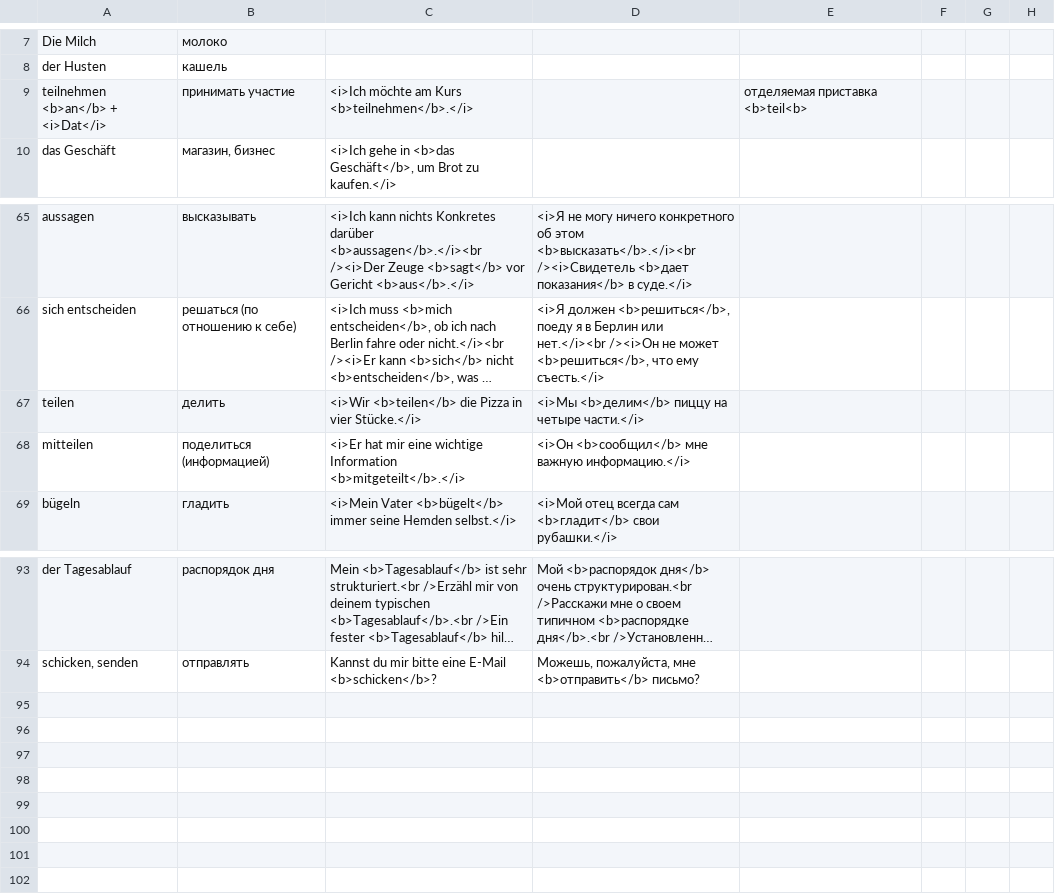
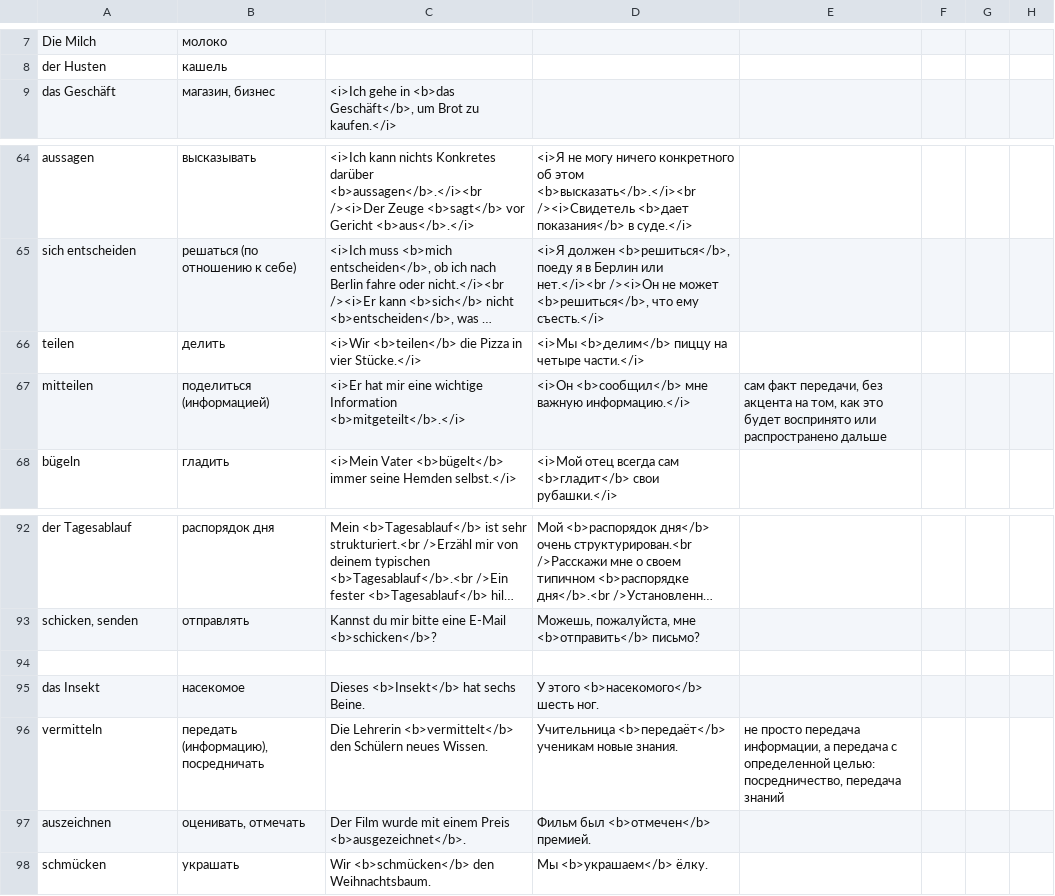
Before and after one commit to thebix/deutsch, a CSV file: app/anki/import/009-daria.csv, drawn as a sheet; only a part is shown, gaps mark what is left out; long unchanged cells end in …; removed rows and columns are numbered as before the commit, all else as after; the diff names each change by its address in the sheet, - before the commit and + after, or states it on an @@ line.

Commit message:
chore(anki, daria): 2025 08 29 Lesson words to learn

```diff
--- a/app/anki/import/009-daria.csv
+++ b/app/anki/import/009-daria.csv
-row 9: teilnehmen <b>an</b> + <i>Dat</i> | принимать участие | <i>Ich möchte am Kurs <b>teilnehmen</b>.</i> |  | отделяемая приставка <b>teil<b>
-E67: (empty)
+E67: сам факт передачи, без акцента на том, как это будет воспринято или распространено дальше
+row 94: (empty)
+row 95: das Insekt | насекомое | Dieses <b>Insekt</b> hat sechs Beine. | У этого <b>насекомого</b> шесть ног.
+row 96: vermitteln | передать (информацию), посредничать | Die Lehrerin <b>vermittelt</b> den Schülern neues Wissen. | Учительница <b>передаёт</b> ученикам новые знания. | не просто передача информации, а передача с определенной целью: посредничество, передача знаний
+row 97: auszeichnen | оценивать, отмечать | Der Film wurde mit einem Preis <b>ausgezeichnet</b>. | Фильм был <b>отмечен</b> премией.
+row 98: schmücken | украшать | Wir <b>schmücken</b> den Weihnachtsbaum. | Мы <b>украшаем</b> ёлку.
```
Also changed, not shown: app/anki/import/012-daria-star.csv, 1 other file.
